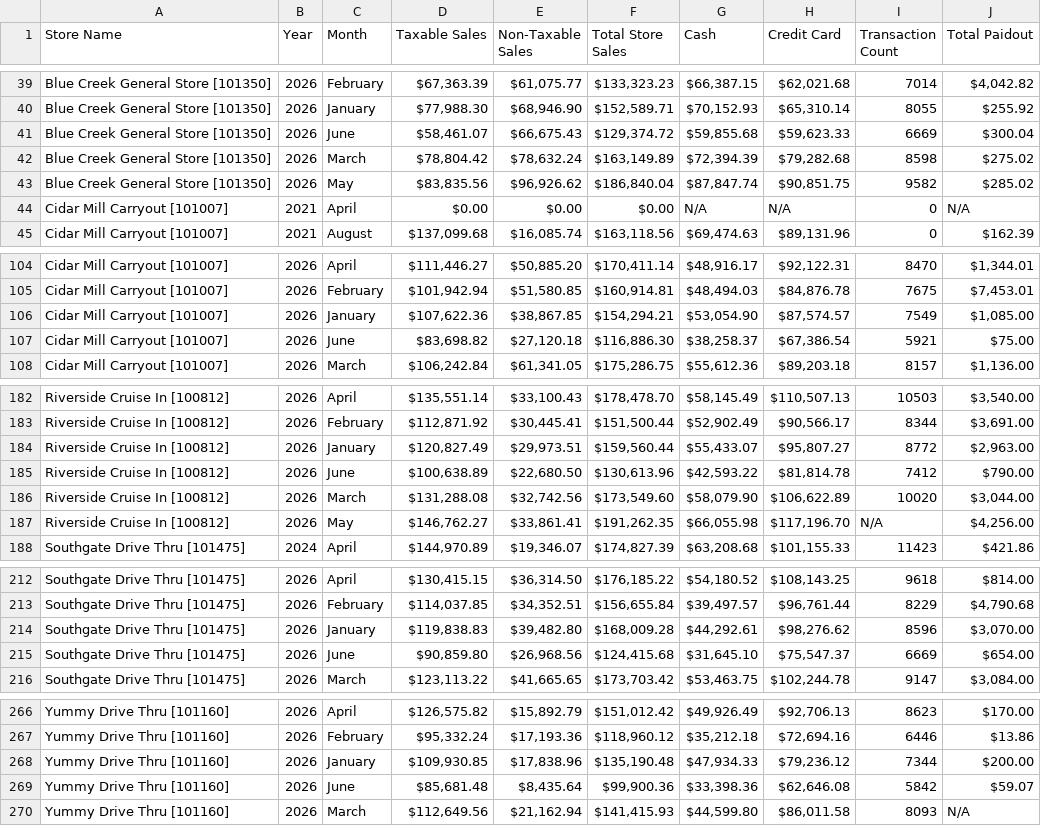
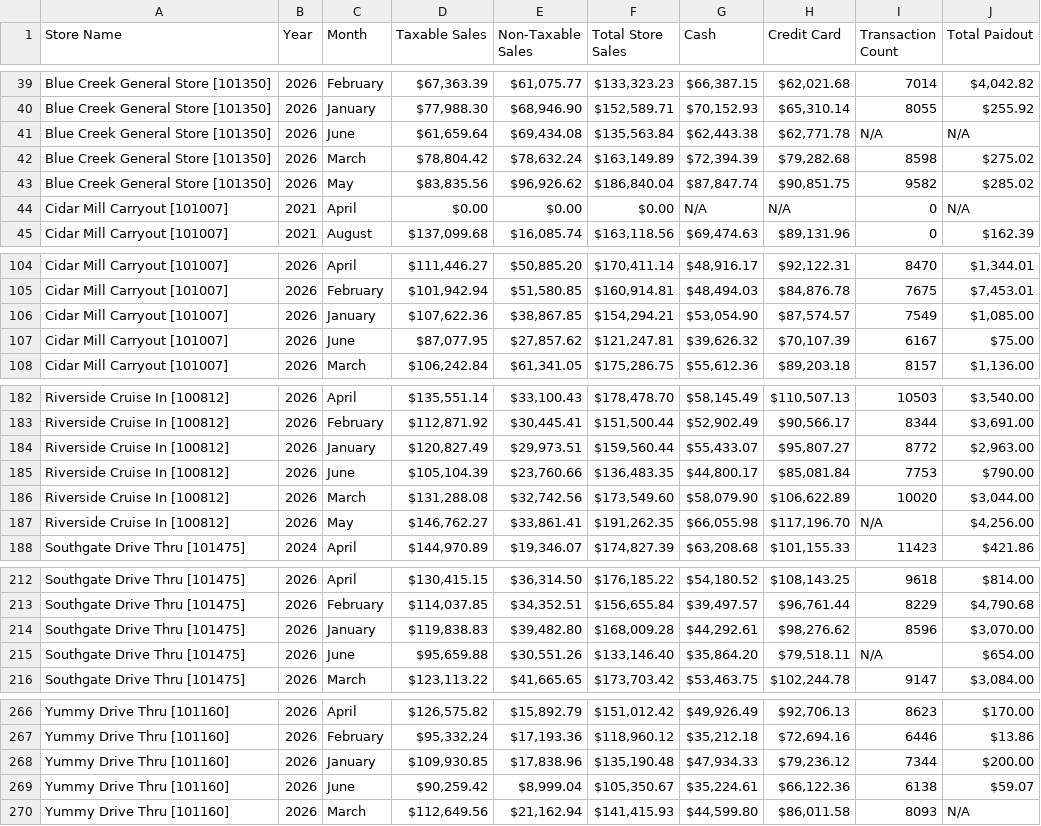
Before and after one commit to SHYAM555-BYTE/store-dashboard, a CSV file: end_of_month_report.csv, drawn as a sheet; only a part is shown, gaps mark what is left out.

```diff
--- a/end_of_month_report.csv
+++ b/end_of_month_report.csv
@@ -40,3 +40,3 @@ Blue Creek General Store [101350],2026,February,"$67,363.39","$61,075.77","$133,
 Blue Creek General Store [101350],2026,January,"$77,988.30","$68,946.90","$152,589.71","$70,152.93","$65,310.14",8055,$255.92
-Blue Creek General Store [101350],2026,June,"$58,461.07","$66,675.43","$129,374.72","$59,855.68","$59,623.33",6669,$300.04
+Blue Creek General Store [101350],2026,June,"$61,659.64","$69,434.08","$135,563.84","$62,443.38","$62,771.78",N/A,N/A
 Blue Creek General Store [101350],2026,March,"$78,804.42","$78,632.24","$163,149.89","$72,394.39","$79,282.68",8598,$275.02
@@ -106,3 +106,3 @@ Cidar Mill Carryout [101007],2026,February,"$101,942.94","$51,580.85","$160,914.
 Cidar Mill Carryout [101007],2026,January,"$107,622.36","$38,867.85","$154,294.21","$53,054.90","$87,574.57",7549,"$1,085.00"
-Cidar Mill Carryout [101007],2026,June,"$83,698.82","$27,120.18","$116,886.30","$38,258.37","$67,386.54",5921,$75.00
+Cidar Mill Carryout [101007],2026,June,"$87,077.95","$27,857.62","$121,247.81","$39,626.32","$70,107.39",6167,$75.00
 Cidar Mill Carryout [101007],2026,March,"$106,242.84","$61,341.05","$175,286.75","$55,612.36","$89,203.18",8157,"$1,136.00"
@@ -184,3 +184,3 @@ Riverside Cruise In [100812],2026,February,"$112,871.92","$30,445.41","$151,500.
 Riverside Cruise In [100812],2026,January,"$120,827.49","$29,973.51","$159,560.44","$55,433.07","$95,807.27",8772,"$2,963.00"
-Riverside Cruise In [100812],2026,June,"$100,638.89","$22,680.50","$130,613.96","$42,593.22","$81,814.78",7412,$790.00
+Riverside Cruise In [100812],2026,June,"$105,104.39","$23,760.66","$136,483.35","$44,800.17","$85,081.84",7753,$790.00
 Riverside Cruise In [100812],2026,March,"$131,288.08","$32,742.56","$173,549.60","$58,079.90","$106,622.89",10020,"$3,044.00"
@@ -214,3 +214,3 @@ Southgate Drive Thru [101475],2026,February,"$114,037.85","$34,352.51","$156,655
 Southgate Drive Thru [101475],2026,January,"$119,838.83","$39,482.80","$168,009.28","$44,292.61","$98,276.62",8596,"$3,070.00"
-Southgate Drive Thru [101475],2026,June,"$90,859.80","$26,968.56","$124,415.68","$31,645.10","$75,547.37",6669,$654.00
+Southgate Drive Thru [101475],2026,June,"$95,659.88","$30,551.26","$133,146.40","$35,864.20","$79,518.11",N/A,$654.00
 Southgate Drive Thru [101475],2026,March,"$123,113.22","$41,665.65","$173,703.42","$53,463.75","$102,244.78",9147,"$3,084.00"
@@ -268,3 +268,3 @@ Yummy Drive Thru [101160],2026,February,"$95,332.24","$17,193.36","$118,960.12",
 Yummy Drive Thru [101160],2026,January,"$109,930.85","$17,838.96","$135,190.48","$47,934.33","$79,236.12",7344,$200.00
-Yummy Drive Thru [101160],2026,June,"$85,681.48","$8,435.64","$99,900.36","$33,398.36","$62,646.08",5842,$59.07
+Yummy Drive Thru [101160],2026,June,"$90,259.42","$8,999.04","$105,350.67","$35,224.61","$66,122.36",6138,$59.07
 Yummy Drive Thru [101160],2026,March,"$112,649.56","$21,162.94","$141,415.93","$44,599.80","$86,011.58",8093,N/A
```
Also changed, not shown: end_of_report.csv.
